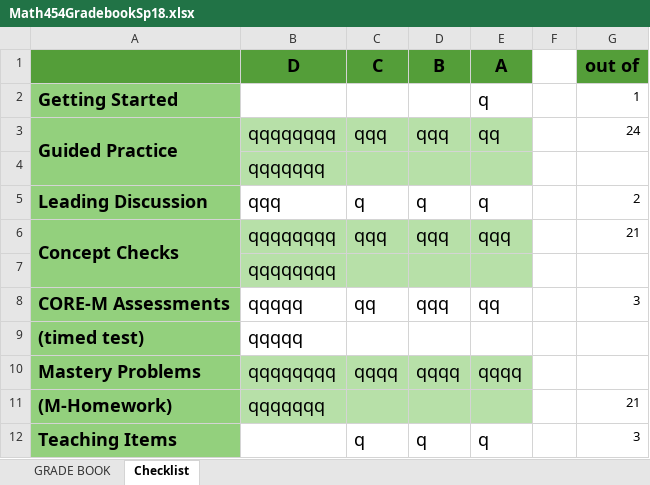
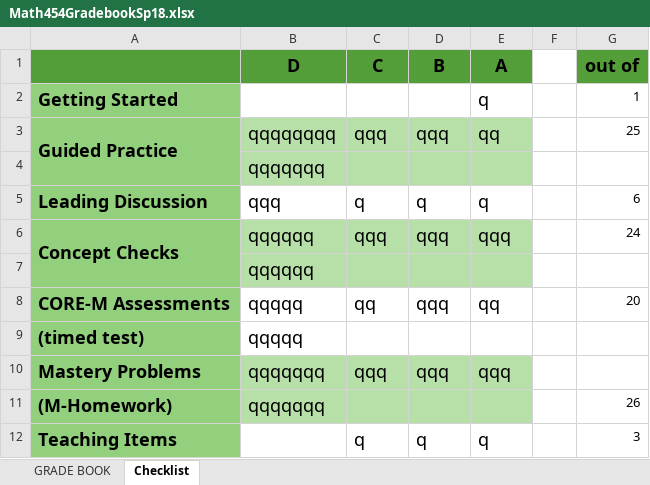
Before and after one commit to AaronWongNSC/MATH-454, an Excel workbook: homework/Math454GradebookSp18.xlsx, sheet Checklist, drawn as a sheet; values as stored, in another font and other column widths than the file's, no borders; the diff names each change by its address in the sheet, - before the commit and + after, or states it on an @@ line.

```diff
--- a/homework/Math454GradebookSp18.xlsx (sheet Checklist)
+++ b/homework/Math454GradebookSp18.xlsx (sheet Checklist)
-G3 (out of): 24
+G3 (out of): 25
-G5 (out of): 2
+G5 (out of): 6
-B6:B7 (D): qqqqqqqq
+B6:B7 (D): qqqqqq
-G6 (out of): 21
+G6 (out of): 24
-G8 (out of): 3
+G8 (out of): 20
-B10 (D): qqqqqqqq
+B10 (D): qqqqqqq
-C10 (C): qqqq
+C10 (C): qqq
-D10 (B): qqqq
+D10 (B): qqq
-E10 (A): qqqq
+E10 (A): qqq
-G11 (out of): 21
+G11 (out of): 26
```
Also changed, not shown: sheet GRADE BOOK, formulas that keep their value.
